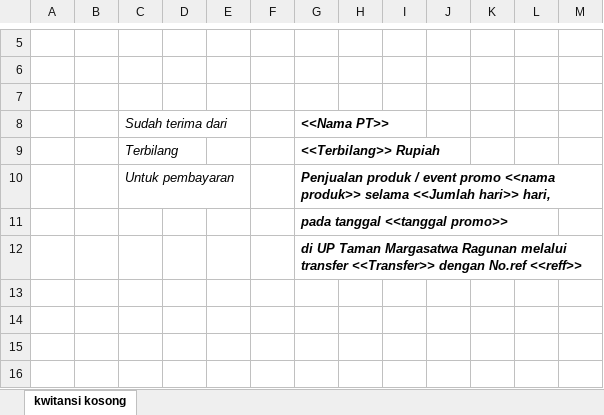
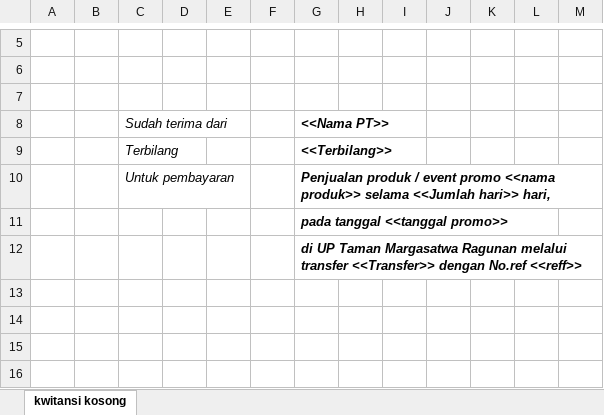
Before and after one commit to usahatmr-dagang/fasilitas-TMR, an Excel workbook: public/kwitansi promo.xlsx, sheet kwitansi kosong, drawn as a sheet; only a part is shown, gaps mark what is left out; values as stored, in another font and other column widths than the file's, no borders; charts and pictures not drawn; the diff names each change by its address in the sheet, - before the commit and + after, or states it on an @@ line.

Commit message:
fix: ubah mapping placeholder Transfer untuk menampung nama bank/channel pembayaran

```diff
--- a/public/kwitansi promo.xlsx (sheet kwitansi kosong)
+++ b/public/kwitansi promo.xlsx (sheet kwitansi kosong)
-G9 (<<Nama PT>>): <<Terbilang>> Rupiah
+G9 (<<Nama PT>>): <<Terbilang>>
```
Also changed, not shown: charts or pictures, public/kwitansi rombongan.xlsx, 1 other file.
